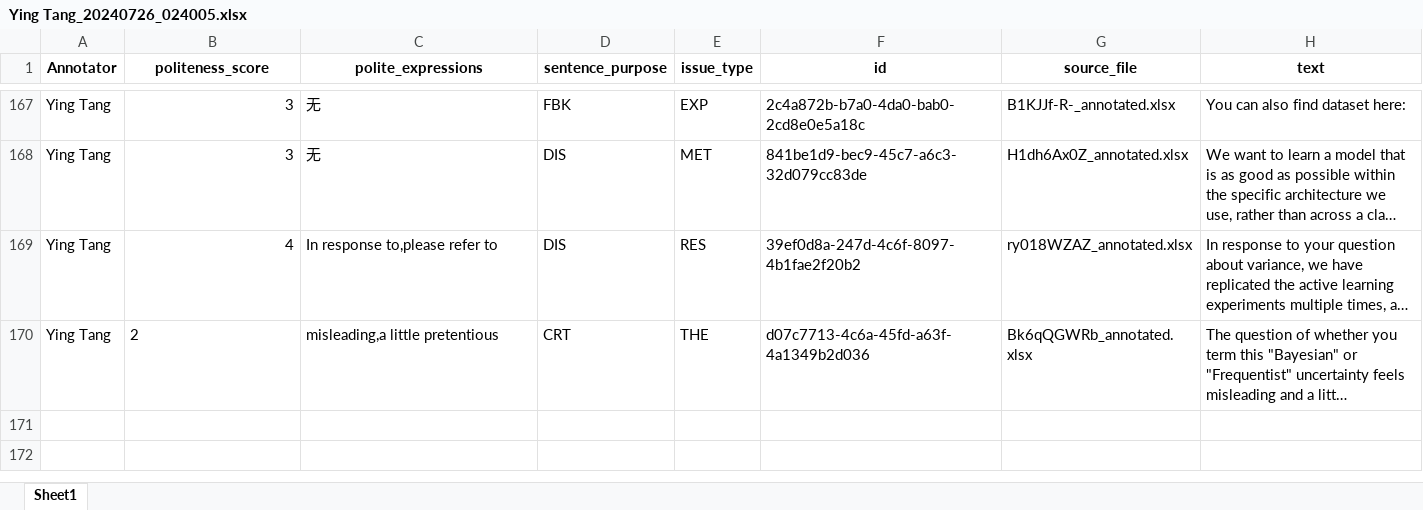
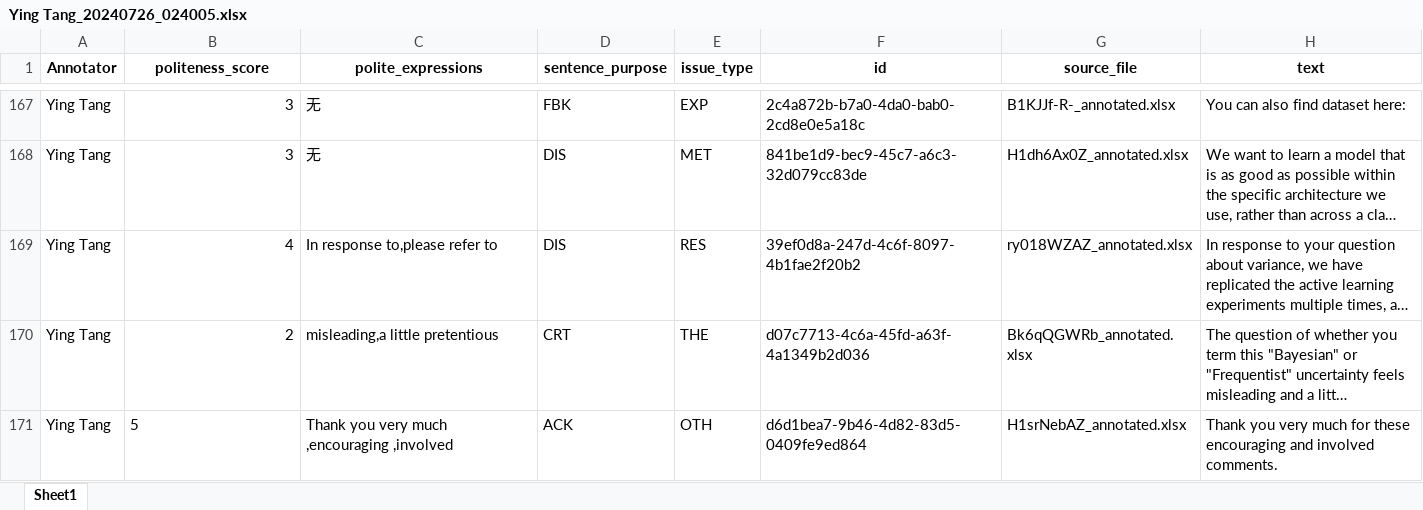
Before and after one commit to pariskang/CMLM-WangShuhe, an Excel workbook: annotations/Ying Tang_20240726_024005.xlsx, sheet Sheet1, drawn as a sheet; only a part is shown, gaps mark what is left out; long unchanged cells end in …; values as stored, in another font and other column widths than the file's, no borders; the diff names each change by its address in the sheet, - before the commit and + after, or states it on an @@ line.

Commit message:
Update annotations for Ying Tang

```diff
--- a/annotations/Ying Tang_20240726_024005.xlsx (sheet Sheet1)
+++ b/annotations/Ying Tang_20240726_024005.xlsx (sheet Sheet1)
-B170 alignment: left
+B170 alignment: right
+row 171: Ying Tang | 5 | Thank you very much ,encouraging ,involved | ACK | OTH | d6d1bea7-9b46-4d82-83d5-0409fe9ed864 | H1srNebAZ_annotated.xlsx | Thank you very much for these encouraging and involved comments.
```
